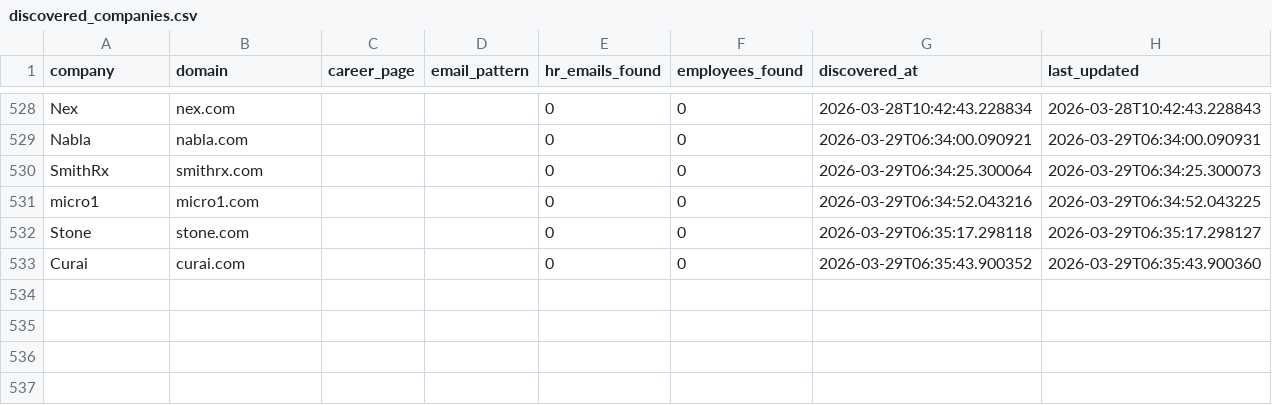
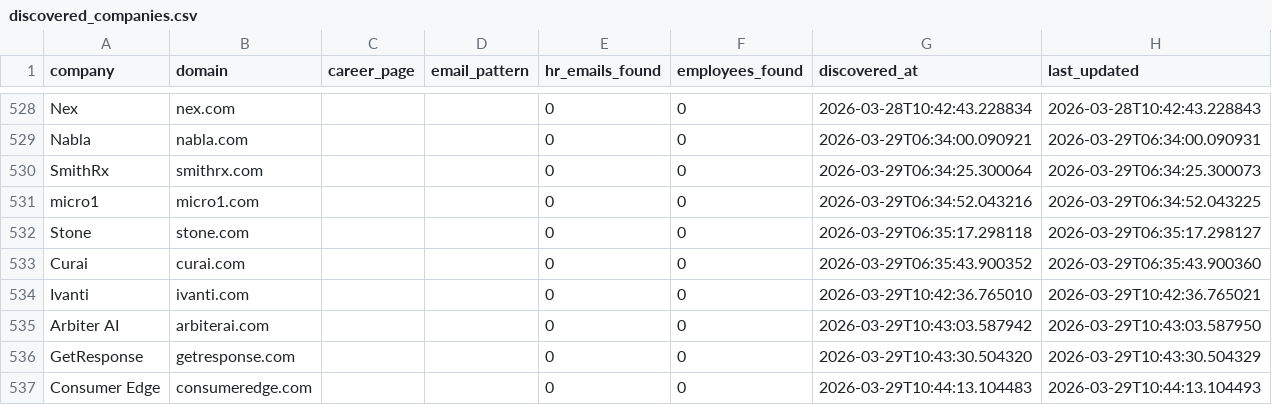
Before and after one commit to githubajaydhage/autoapply-resume-automation, a CSV file: data/discovered_companies.csv, drawn as a sheet; only a part is shown, gaps mark what is left out.

```diff
--- a/data/discovered_companies.csv
+++ b/data/discovered_companies.csv
@@ -533 +533,5 @@ Stone,stone.com,,,0,0,2026-03-29T06:35:17.298118,2026-03-29T06:35:17.298127
 Curai,curai.com,,,0,0,2026-03-29T06:35:43.900352,2026-03-29T06:35:43.900360
+Ivanti,ivanti.com,,,0,0,2026-03-29T10:42:36.765010,2026-03-29T10:42:36.765021
+Arbiter AI,arbiterai.com,,,0,0,2026-03-29T10:43:03.587942,2026-03-29T10:43:03.587950
+GetResponse,getresponse.com,,,0,0,2026-03-29T10:43:30.504320,2026-03-29T10:43:30.504329
+Consumer Edge,consumeredge.com,,,0,0,2026-03-29T10:44:13.104483,2026-03-29T10:44:13.104493
```
